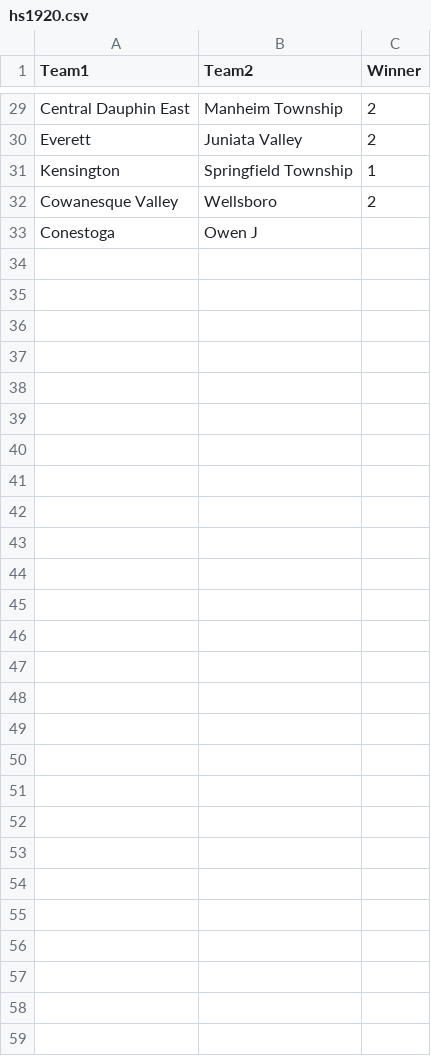
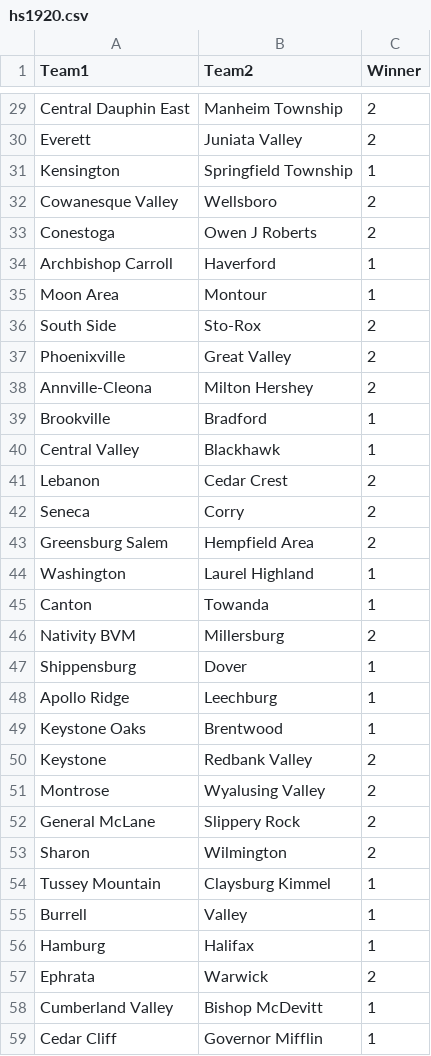
Before and after one commit to jajalope/trueSkill, a CSV file: resources/hs1920.csv, drawn as a sheet; only a part is shown, gaps mark what is left out.

Commit message:
Update hs1920.csv

```diff
--- a/resources/hs1920.csv
+++ b/resources/hs1920.csv
@@ -32,2 +32,28 @@ Kensington,Springfield Township,1
 Cowanesque Valley,Wellsboro,2
-Conestoga,Owen J
+Conestoga,Owen J Roberts,2
+Archbishop Carroll,Haverford,1
+Moon Area,Montour,1
+South Side,Sto-Rox,2
+Phoenixville,Great Valley,2
+Annville-Cleona,Milton Hershey,2
+Brookville,Bradford,1
+Central Valley,Blackhawk,1
+Lebanon,Cedar Crest,2
+Seneca,Corry,2
+Greensburg Salem,Hempfield Area,2
+Washington,Laurel Highland,1
+Canton,Towanda,1
+Nativity BVM,Millersburg,2
+Shippensburg,Dover,1
+Apollo Ridge,Leechburg,1
+Keystone Oaks,Brentwood,1
+Keystone,Redbank Valley,2
+Montrose,Wyalusing Valley,2
+General McLane,Slippery Rock,2
+Sharon,Wilmington,2
+Tussey Mountain,Claysburg Kimmel,1
+Burrell,Valley,1
+Hamburg,Halifax,1
+Ephrata,Warwick,2
+Cumberland Valley,Bishop McDevitt,1
+Cedar Cliff,Governor Mifflin,1
```
